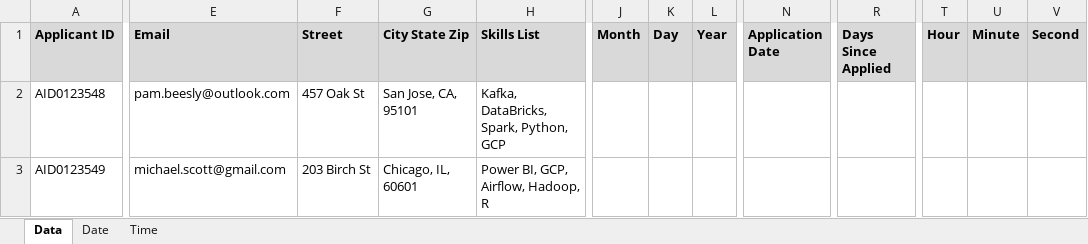
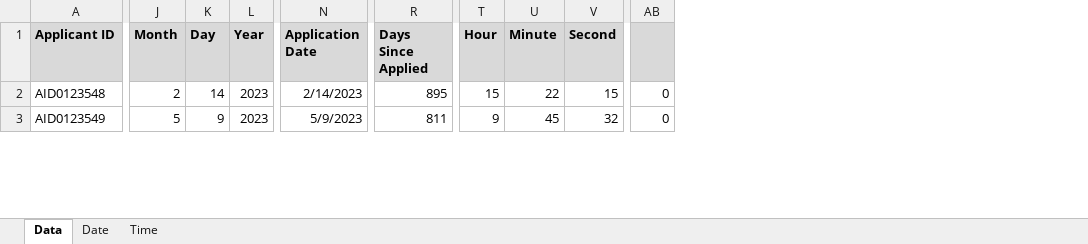
Before and after one commit to AgentXCross/PythonDS-ML, an Excel workbook: excel_luke/2_Formulas_Functions/9_Date_Time_Functions.xlsx, sheet Data, drawn as a sheet; only a part is shown, gaps mark what is left out; values as stored, in another font and other column widths than the file's, no borders; charts and pictures not drawn; removed rows and columns are numbered as before the commit, all else as after; the diff covers the shown part only; the diff names each change by its address in the sheet, - before the commit and + after, or states it on an @@ line.

```diff
--- a/excel_luke/2_Formulas_Functions/9_Date_Time_Functions.xlsx (sheet Data)
+++ b/excel_luke/2_Formulas_Functions/9_Date_Time_Functions.xlsx (sheet Data)
@@ column E (Email) hidden, rows 2-3: pam.beesly@outlook.com | michael.scott@gmail.com @@
@@ column F (Street) hidden, rows 2-3: 457 Oak St | 203 Birch St @@
@@ column G (City State Zip) hidden, rows 2-3: San Jose, CA, 95101 | Chicago, IL, 60601 @@
@@ column H (Skills List) hidden, rows 2-3: Kafka, DataBricks, Spark, Python, GCP | Power BI, GCP, Airflow, Hadoop, R @@
+column AB, rows 2-3: 0 | 0
-J2 (Month): (empty)
+J2 (Month): 2
-K2 (Day): (empty)
+K2 (Day): 14
-L2:L3 (Year): (empty)
+L2:L3 (Year): 2023
-N2 (Application Date): (empty)
+N2 (Application Date): 2/14/2023
-R2 (Days Since Applied): (empty)
+R2 (Days Since Applied): 895
-T2 (Hour): (empty)
+T2 (Hour): 15
-U2 (Minute): (empty)
+U2 (Minute): 22
-V2 (Second): (empty)
+V2 (Second): 15
-J3 (Month): (empty)
+J3 (Month): 5
-K3 (Day): (empty)
+K3 (Day): 9
-N3 (Application Date): (empty)
+N3 (Application Date): 5/9/2023
-R3 (Days Since Applied): (empty)
+R3 (Days Since Applied): 811
-T3 (Hour): (empty)
+T3 (Hour): 9
-U3 (Minute): (empty)
+U3 (Minute): 45
-V3 (Second): (empty)
+V3 (Second): 32
```
Also changed, not shown: 4 added rows and 205 edited cells elsewhere in this sheet, sheet Date, charts or pictures, excel_luke/2_Formulas_Functions/8_Text_Functions.xlsx.
